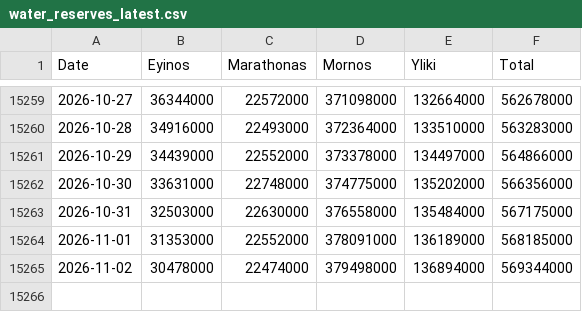
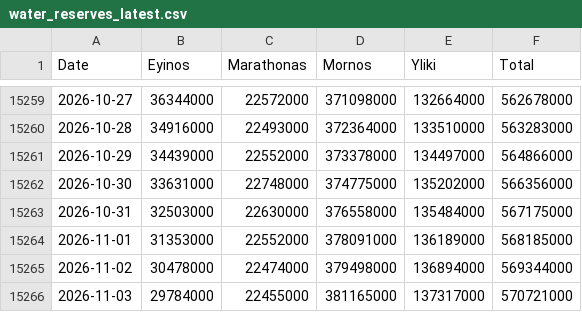
Before and after one commit to iMEdD-Lab/eydap_water_reserves, a CSV file: water_reserves_latest.csv, drawn as a sheet; only a part is shown, gaps mark what is left out.

```diff
--- a/water_reserves_latest.csv
+++ b/water_reserves_latest.csv
@@ -15265 +15265,2 @@ Date,Eyinos,Marathonas,Mornos,Yliki,Total
 2026-11-02,30478000,22474000,379498000,136894000,569344000
+2026-11-03,29784000,22455000,381165000,137317000,570721000
```
Also changed, not shown: latest_day_compare.csv.
